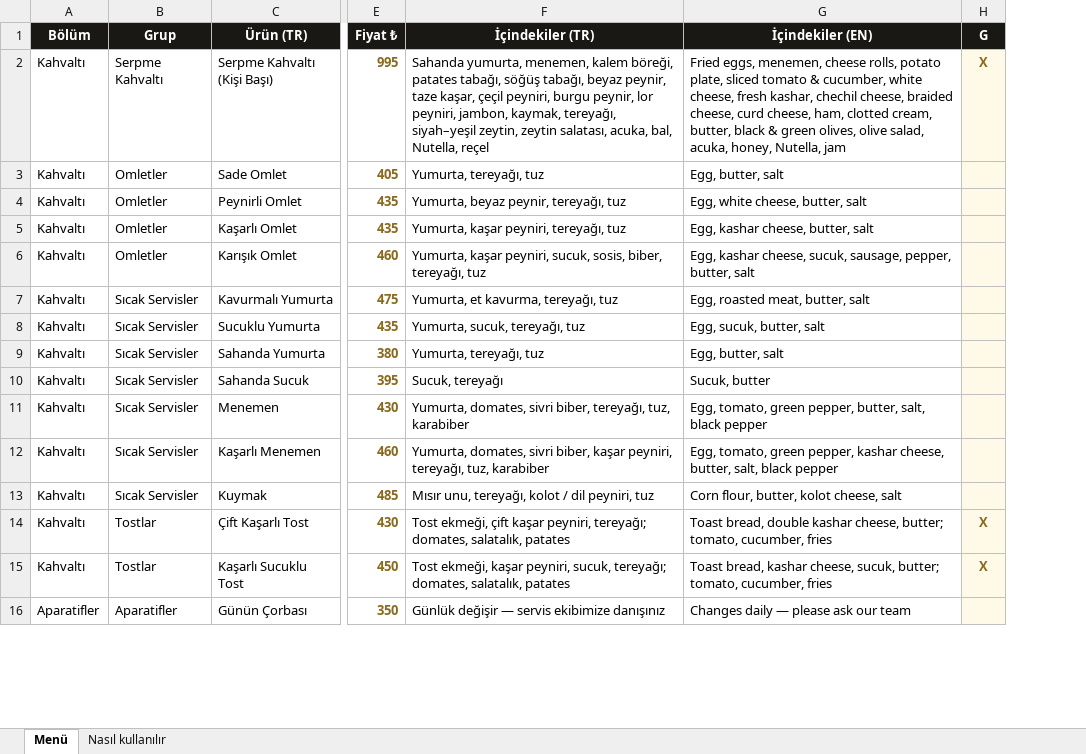
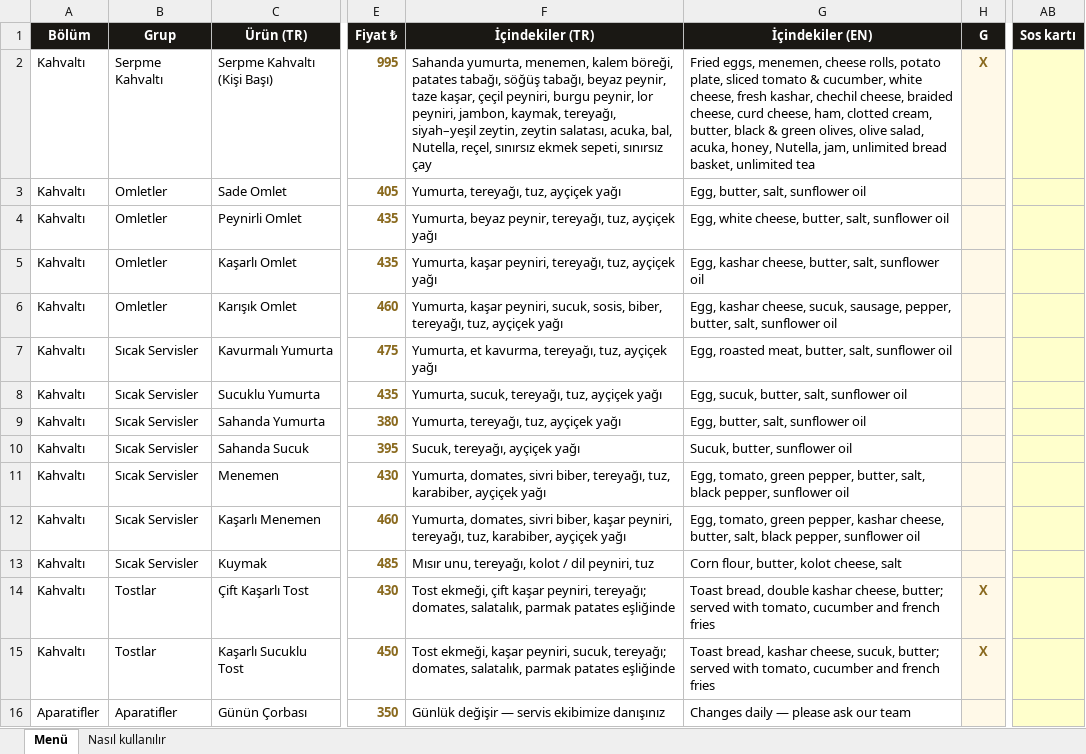
Before and after one commit to mirackkilincc-cloud/kuleistanbulcafe, an Excel workbook: KULE-alerjen-kontrol.xlsx, sheet Menü, drawn as a sheet; only a part is shown, gaps mark what is left out; values as stored, in another font and other column widths than the file's, no borders; the diff covers the shown part only; the diff names each change by its address in the sheet, - before the commit and + after, or states it on an @@ line.

Commit message:
Menü güncelleme 18.09.2026 13:57

```diff
--- a/KULE-alerjen-kontrol.xlsx (sheet Menü)
+++ b/KULE-alerjen-kontrol.xlsx (sheet Menü)
+column AB (Sos kartı), empty
-F2 (İçindekiler (TR)): …bal, Nutella, reçel
+F2 (İçindekiler (TR)): …bal, Nutella, reçel, sınırsız ekmek sepeti, sınırsız çay
-G2 (İçindekiler (EN)): …honey, Nutella, jam
+G2 (İçindekiler (EN)): …honey, Nutella, jam, unlimited bread basket, unlimited tea
-F3 (İçindekiler (TR)): Yumurta, tereyağı, tuz
+F3 (İçindekiler (TR)): Yumurta, tereyağı, tuz, ayçiçek yağı
-G3 (İçindekiler (EN)): Egg, butter, salt
+G3 (İçindekiler (EN)): Egg, butter, salt, sunflower oil
-F4 (İçindekiler (TR)): Yumurta, beyaz peynir, tereyağı, tuz
+F4 (İçindekiler (TR)): Yumurta, beyaz peynir, tereyağı, tuz, ayçiçek yağı
-G4 (İçindekiler (EN)): Egg, white cheese, butter, salt
+G4 (İçindekiler (EN)): Egg, white cheese, butter, salt, sunflower oil
-F5 (İçindekiler (TR)): Yumurta, kaşar peyniri, tereyağı, tuz
+F5 (İçindekiler (TR)): Yumurta, kaşar peyniri, tereyağı, tuz, ayçiçek yağı
-G5 (İçindekiler (EN)): Egg, kashar cheese, butter, salt
+G5 (İçindekiler (EN)): Egg, kashar cheese, butter, salt, sunflower oil
-F6 (İçindekiler (TR)): …biber, tereyağı, tuz
+F6 (İçindekiler (TR)): …biber, tereyağı, tuz, ayçiçek yağı
-G6 (İçindekiler (EN)): …pepper, butter, salt
+G6 (İçindekiler (EN)): …pepper, butter, salt, sunflower oil
-F7 (İçindekiler (TR)): Yumurta, et kavurma, tereyağı, tuz
+F7 (İçindekiler (TR)): Yumurta, et kavurma, tereyağı, tuz, ayçiçek yağı
-G7 (İçindekiler (EN)): Egg, roasted meat, butter, salt
+G7 (İçindekiler (EN)): Egg, roasted meat, butter, salt, sunflower oil
-F8 (İçindekiler (TR)): Yumurta, sucuk, tereyağı, tuz
+F8 (İçindekiler (TR)): Yumurta, sucuk, tereyağı, tuz, ayçiçek yağı
-G8 (İçindekiler (EN)): Egg, sucuk, butter, salt
+G8 (İçindekiler (EN)): Egg, sucuk, butter, salt, sunflower oil
-F9 (İçindekiler (TR)): Yumurta, tereyağı, tuz
+F9 (İçindekiler (TR)): Yumurta, tereyağı, tuz, ayçiçek yağı
-G9 (İçindekiler (EN)): Egg, butter, salt
+G9 (İçindekiler (EN)): Egg, butter, salt, sunflower oil
-F10 (İçindekiler (TR)): Sucuk, tereyağı
+F10 (İçindekiler (TR)): Sucuk, tereyağı, ayçiçek yağı
-G10 (İçindekiler (EN)): Sucuk, butter
+G10 (İçindekiler (EN)): Sucuk, butter, sunflower oil
-F11 (İçindekiler (TR)): …tereyağı, tuz, karabiber
+F11 (İçindekiler (TR)): …tereyağı, tuz, karabiber, ayçiçek yağı
-G11 (İçindekiler (EN)): …salt, black pepper
+G11 (İçindekiler (EN)): …salt, black pepper, sunflower oil
-F12 (İçindekiler (TR)): …tereyağı, tuz, karabiber
+F12 (İçindekiler (TR)): …tereyağı, tuz, karabiber, ayçiçek yağı
-G12 (İçindekiler (EN)): …salt, black pepper
+G12 (İçindekiler (EN)): …salt, black pepper, sunflower oil
-F14 (İçindekiler (TR)): …domates, salatalık, patates
+F14 (İçindekiler (TR)): …domates, salatalık, parmak patates eşliğinde
-G14 (İçindekiler (EN)): …cheese, butter; tomato, cucumber, fries
+G14 (İçindekiler (EN)): …cheese, butter; served with tomato, cucumber and french fries
-F15 (İçindekiler (TR)): …domates, salatalık, patates
+F15 (İçindekiler (TR)): …domates, salatalık, parmak patates eşliğinde
-G15 (İçindekiler (EN)): …sucuk, butter; tomato, cucumber, fries
+G15 (İçindekiler (EN)): …sucuk, butter; served with tomato, cucumber and french fries
```
Also changed, not shown: 186 edited cells elsewhere in this sheet, sheet Nasıl kullanılır, 14 other files.
